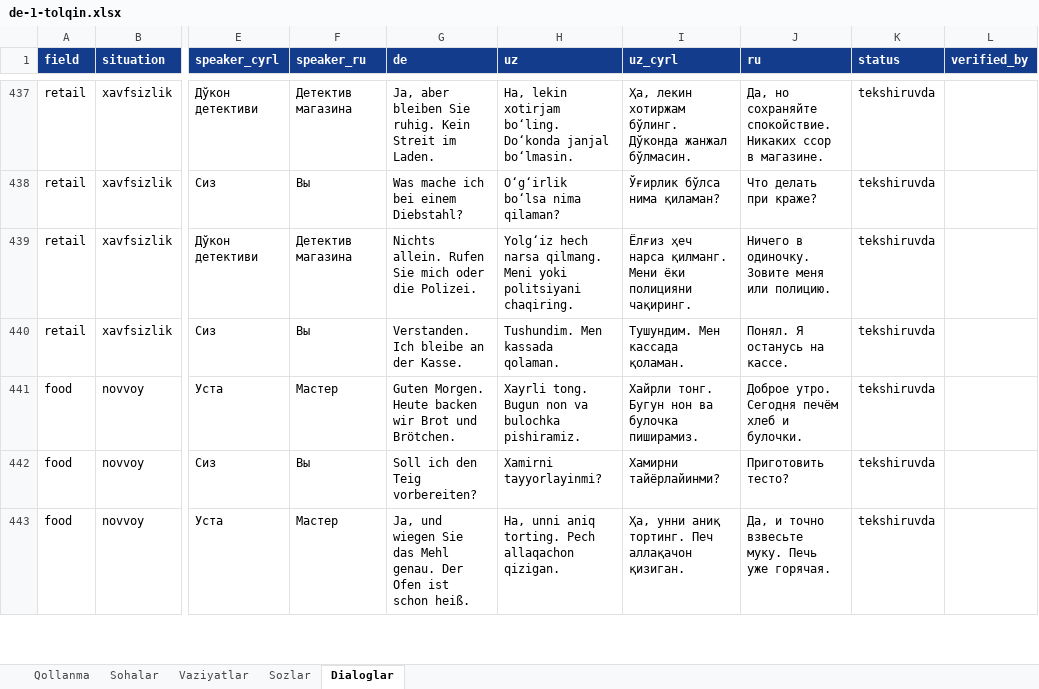
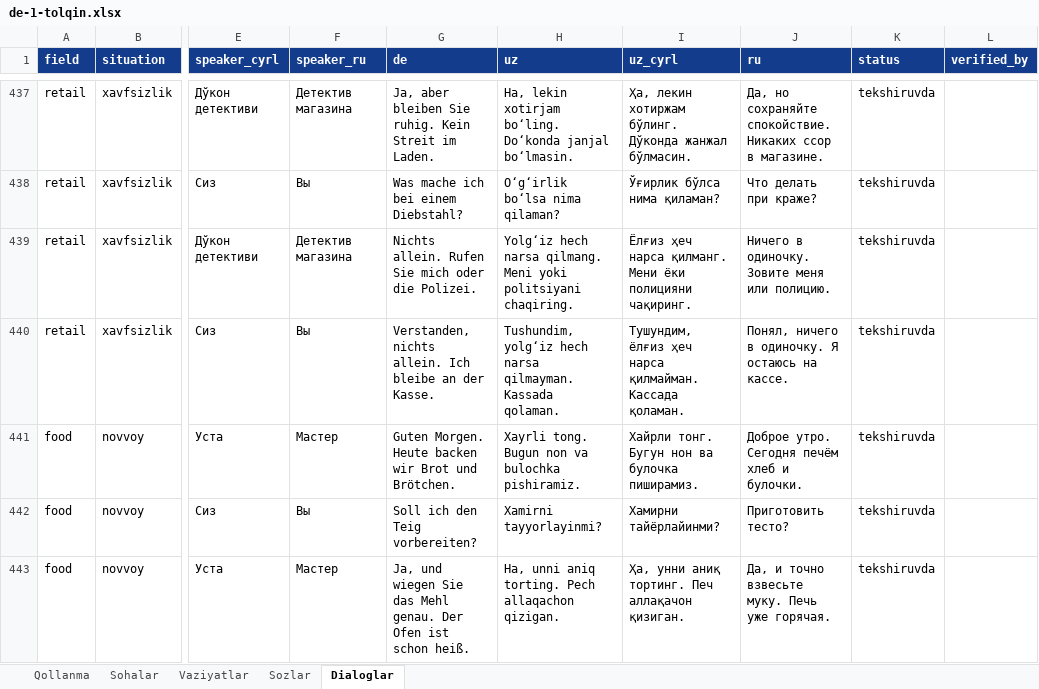
Before and after one commit to Jahon-gir/Qaldirgoch, an Excel workbook: docs/content/de-1-tolqin.xlsx, sheet Dialoglar, drawn as a sheet; only a part is shown, gaps mark what is left out; values as stored, in another font and other column widths than the file's, no borders; the diff covers the shown part only; the diff names each change by its address in the sheet, - before the commit and + after, or states it on an @@ line.

```diff
--- a/docs/content/de-1-tolqin.xlsx (sheet Dialoglar)
+++ b/docs/content/de-1-tolqin.xlsx (sheet Dialoglar)
-G440 (de): Verstanden. Ich bleibe an der Kasse.
+G440 (de): Verstanden, nichts allein. Ich bleibe an der Kasse.
-H440 (uz): Tushundim. Men kassada qolaman.
+H440 (uz): Tushundim, yolgʻiz hech narsa qilmayman. Kassada qolaman.
-I440 (uz_cyrl): Тушундим. Мен кассада қоламан.
+I440 (uz_cyrl): Тушундим, ёлғиз ҳеч нарса қилмайман. Кассада қоламан.
-J440 (ru): Понял. Я останусь на кассе.
+J440 (ru): Понял, ничего в одиночку. Я остаюсь на кассе.
```
Also changed, not shown: 128 edited cells elsewhere in this sheet, 11 other files.
